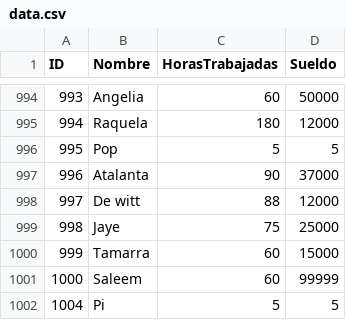
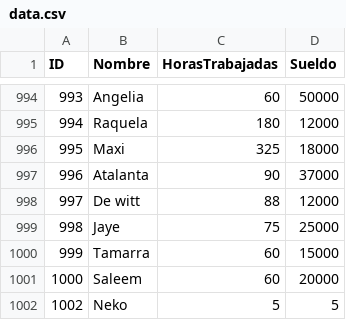
Before and after one commit to TomasBustamante92/tp_laboratorio_1, a CSV file: TP_[3]/data.csv, drawn as a sheet; only a part is shown, gaps mark what is left out.

```diff
--- a/TP_[3]/data.csv
+++ b/TP_[3]/data.csv
@@ -995,3 +995,3 @@ ID,Nombre,HorasTrabajadas,Sueldo
 994,Raquela,180,12000
-995,Pop,5,5
+995,Maxi,325,18000
 996,Atalanta,90,37000
@@ -1000,3 +1000,3 @@ ID,Nombre,HorasTrabajadas,Sueldo
 999,Tamarra,60,15000
-1000,Saleem,60,99999
-1004,Pi,5,5
+1000,Saleem,60,20000
+1002,Neko,5,5
```
Also changed, not shown: 2 other files.
